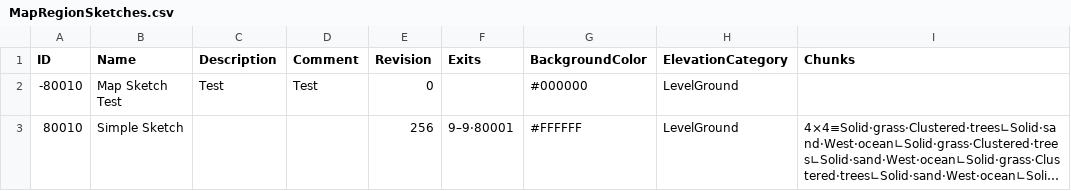
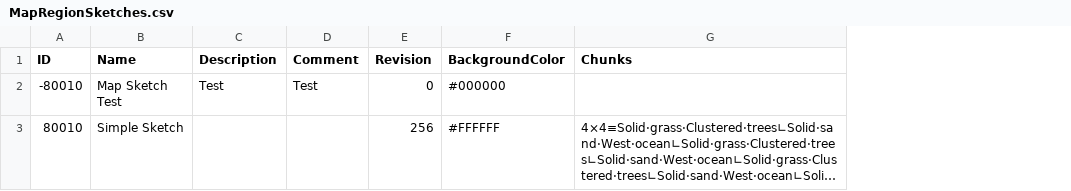
Before and after one commit to mxashlynn/Parquet, a CSV file: Designer/MapRegionSketches.csv, drawn as a sheet; long unchanged cells end in …; the diff names each change by its address in the sheet, - before the commit and + after, or states it on an @@ line.

```diff
--- a/Designer/MapRegionSketches.csv
+++ b/Designer/MapRegionSketches.csv
-column F (Exits), row 3: 9–9·80001
-column H (ElevationCategory), rows 2-3: LevelGround | LevelGround
```
Also changed, not shown: Designer/BiomeModels.csv, Designer/MapChunks.csv, 19 other files.
